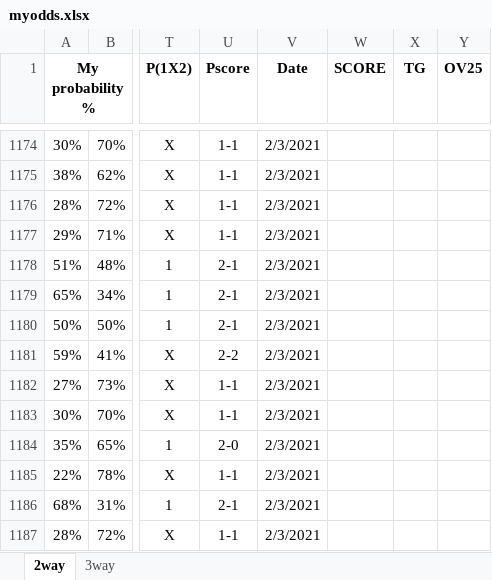
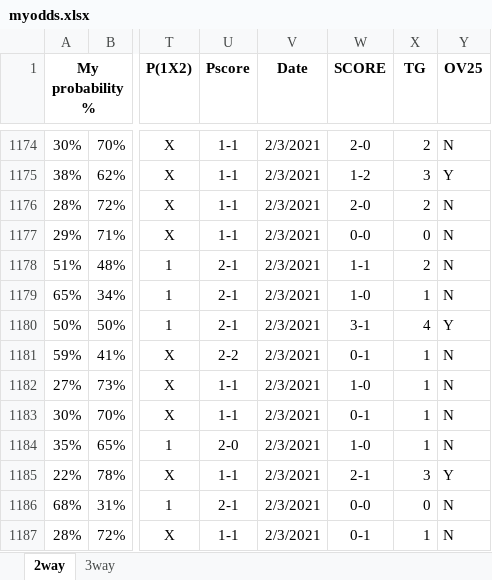
Before and after one commit to gitboyzorro5/FDAS, an Excel workbook: myodds.xlsx, sheet 2way, drawn as a sheet; only a part is shown, gaps mark what is left out; values as stored, in another font and other column widths than the file's, no borders; the diff covers the shown part only; the diff names each change by its address in the sheet, - before the commit and + after, or states it on an @@ line.

```diff
--- a/myodds.xlsx (sheet 2way)
+++ b/myodds.xlsx (sheet 2way)
-W1174 (SCORE): (empty)
+W1174 (SCORE): 2-0
-X1174 (TG): (empty)
+X1174 (TG): 2
-Y1174 (OV25): (empty)
+Y1174 (OV25): N
-W1175 (SCORE): (empty)
+W1175 (SCORE): 1-2
-X1175 (TG): (empty)
+X1175 (TG): 3
-Y1175 (OV25): (empty)
+Y1175 (OV25): Y
-W1176 (SCORE): (empty)
+W1176 (SCORE): 2-0
-X1176 (TG): (empty)
+X1176 (TG): 2
-Y1176:Y1179 (OV25): (empty)
+Y1176:Y1179 (OV25): N
-W1177 (SCORE): (empty)
+W1177 (SCORE): 0-0
-X1177 (TG): (empty)
+X1177 (TG): 0
-W1178 (SCORE): (empty)
+W1178 (SCORE): 1-1
-X1178 (TG): (empty)
+X1178 (TG): 2
-W1179 (SCORE): (empty)
+W1179 (SCORE): 1-0
-X1179 (TG): (empty)
+X1179 (TG): 1
-W1180 (SCORE): (empty)
+W1180 (SCORE): 3-1
-X1180 (TG): (empty)
+X1180 (TG): 4
-Y1180 (OV25): (empty)
+Y1180 (OV25): Y
-W1181 (SCORE): (empty)
+W1181 (SCORE): 0-1
-X1181:X1184 (TG): (empty)
+X1181:X1184 (TG): 1
-Y1181:Y1184 (OV25): (empty)
+Y1181:Y1184 (OV25): N
-W1182 (SCORE): (empty)
+W1182 (SCORE): 1-0
-W1183 (SCORE): (empty)
+W1183 (SCORE): 0-1
-W1184 (SCORE): (empty)
+W1184 (SCORE): 1-0
-W1185 (SCORE): (empty)
+W1185 (SCORE): 2-1
-X1185 (TG): (empty)
+X1185 (TG): 3
-Y1185 (OV25): (empty)
+Y1185 (OV25): Y
-W1186 (SCORE): (empty)
+W1186 (SCORE): 0-0
-X1186 (TG): (empty)
+X1186 (TG): 0
-Y1186:Y1187 (OV25): (empty)
+Y1186:Y1187 (OV25): N
-W1187 (SCORE): (empty)
+W1187 (SCORE): 0-1
-X1187 (TG): (empty)
+X1187 (TG): 1
```
Also changed, not shown: 147 edited cells and cell formats elsewhere in this sheet, 1 other file.
